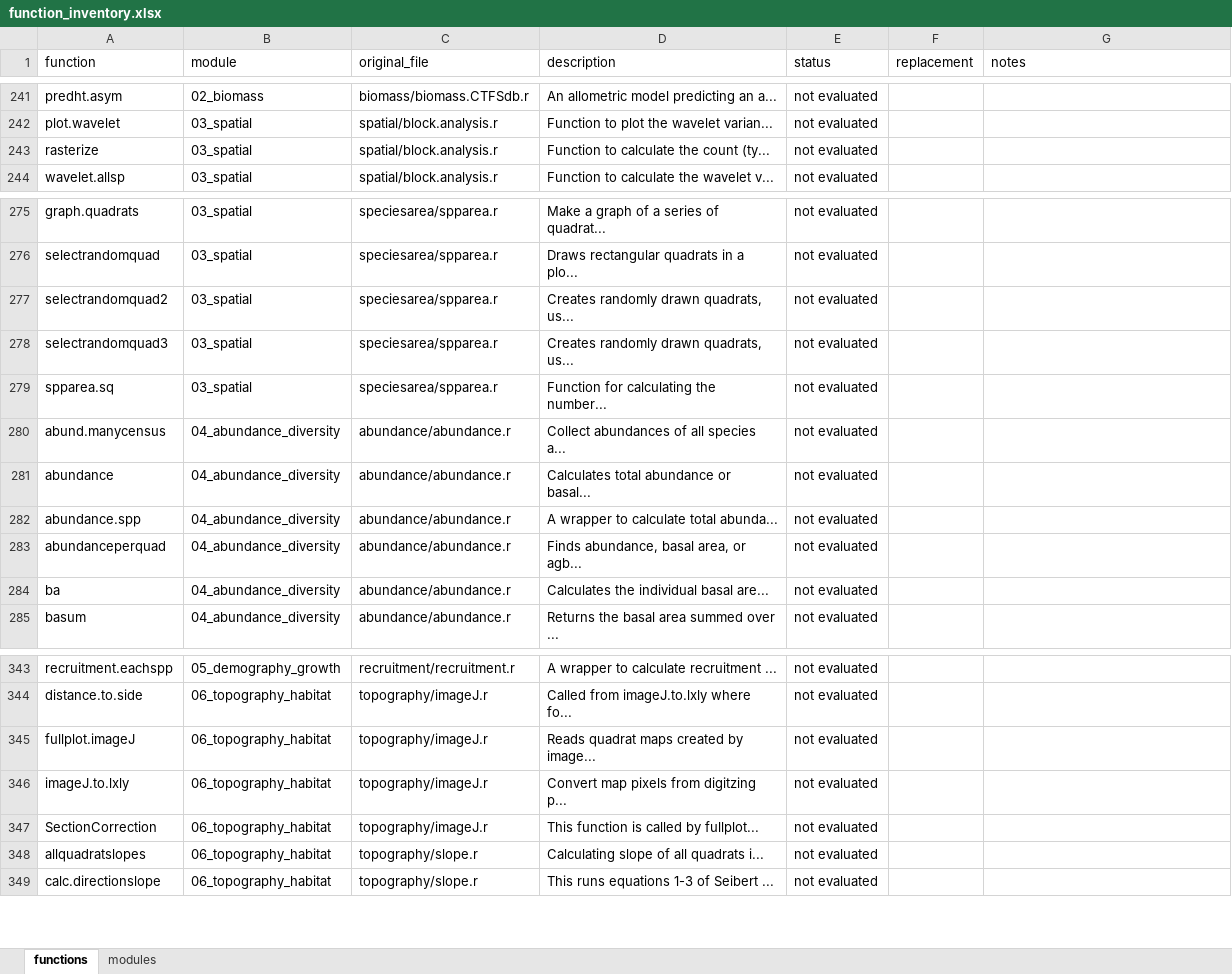
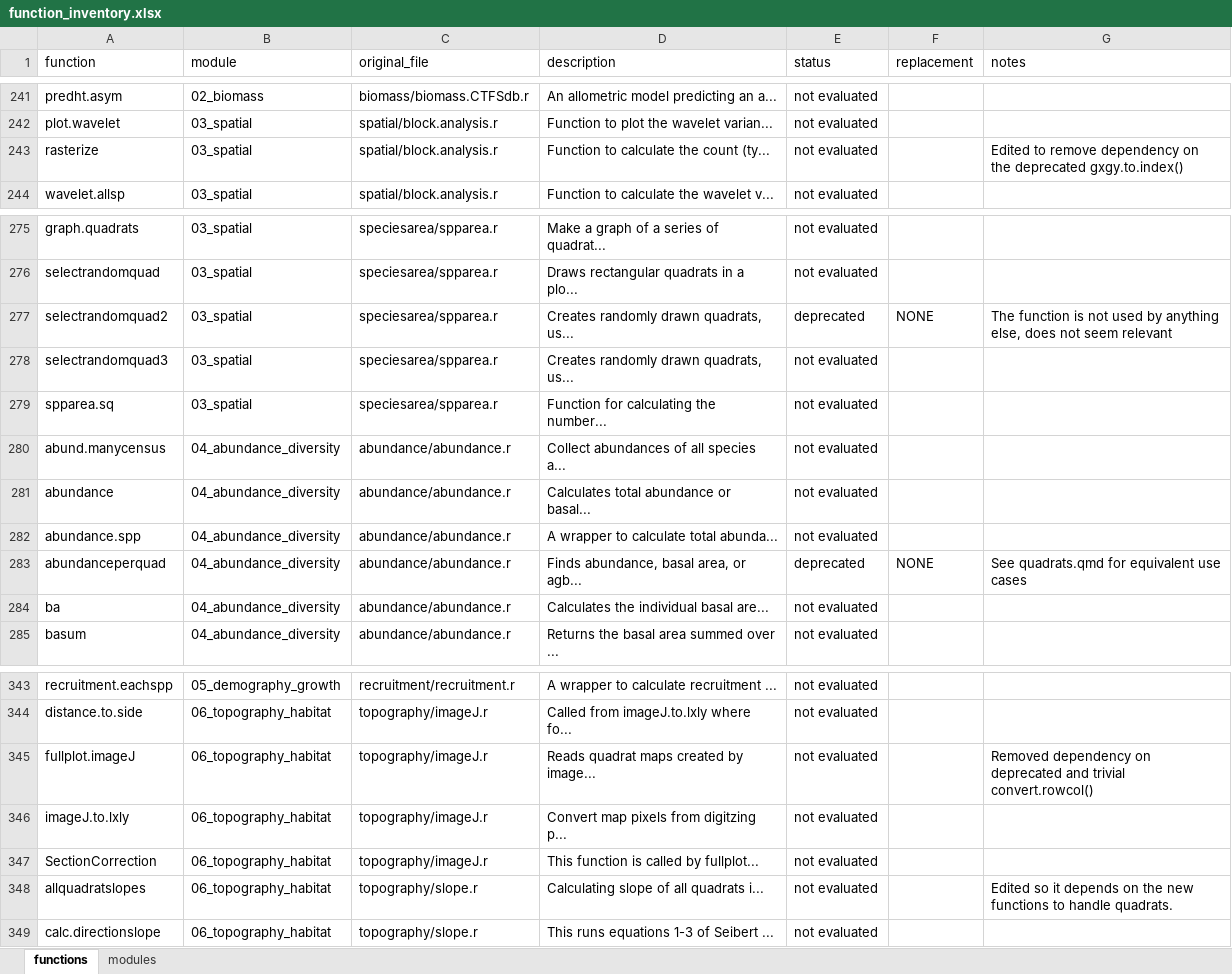
Before and after one commit to gabrielareto/fgeo2, an Excel workbook: evaluation/function_inventory.xlsx, sheet functions, drawn as a sheet; only a part is shown, gaps mark what is left out; values as stored, in another font and other column widths than the file's, no borders; the diff covers the shown part only; the diff names each change by its address in the sheet, - before the commit and + after, or states it on an @@ line.

Commit message:
small changes related to dependencies on old quadrat functions

```diff
--- a/evaluation/function_inventory.xlsx (sheet functions)
+++ b/evaluation/function_inventory.xlsx (sheet functions)
-G243 (notes): (empty)
+G243 (notes): Edited to remove dependency on the deprecated gxgy.to.index()
-E277 (status): not evaluated
+E277 (status): deprecated
-F277 (replacement): (empty)
+F277 (replacement): NONE
-G277 (notes): (empty)
+G277 (notes): The function is not used by anything else, does not seem relevant
-E283 (status): not evaluated
+E283 (status): deprecated
-F283 (replacement): (empty)
+F283 (replacement): NONE
-G283 (notes): (empty)
+G283 (notes): See quadrats.qmd for equivalent use cases
-G345 (notes): (empty)
+G345 (notes): Removed dependency on deprecated and trivial convert.rowcol()
-G348 (notes): (empty)
+G348 (notes): Edited so it depends on the new functions to handle quadrats.
```
Also changed, not shown: 63 edited cells elsewhere in this sheet, 1 other file.
